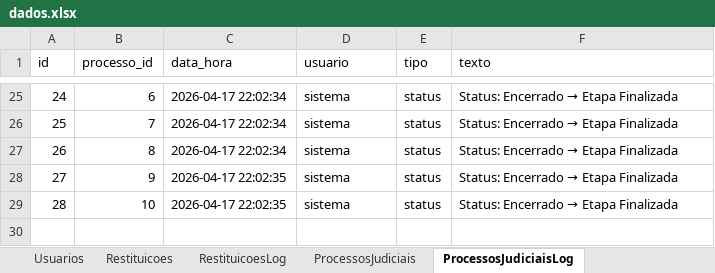
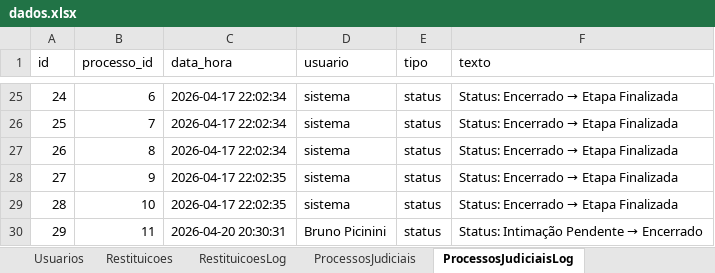
Before and after one commit to bpicinini/portal-do-gestor, an Excel workbook: data/dados.xlsx, sheet ProcessosJudiciaisLog, drawn as a sheet; only a part is shown, gaps mark what is left out; values as stored, in another font and other column widths than the file's, no borders; the diff names each change by its address in the sheet, - before the commit and + after, or states it on an @@ line.

Commit message:
Atualização dados.xlsx

```diff
--- a/data/dados.xlsx (sheet ProcessosJudiciaisLog)
+++ b/data/dados.xlsx (sheet ProcessosJudiciaisLog)
+row 30: 29 | 11 | 2026-04-20 20:30:31 | Bruno Picinini | status | Status: Intimação Pendente → Encerrado
```
Also changed, not shown: sheet ProcessosJudiciais.
